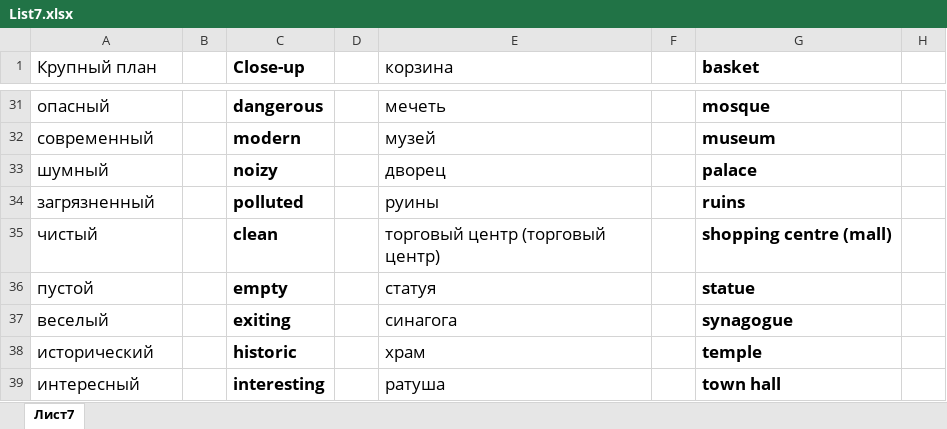
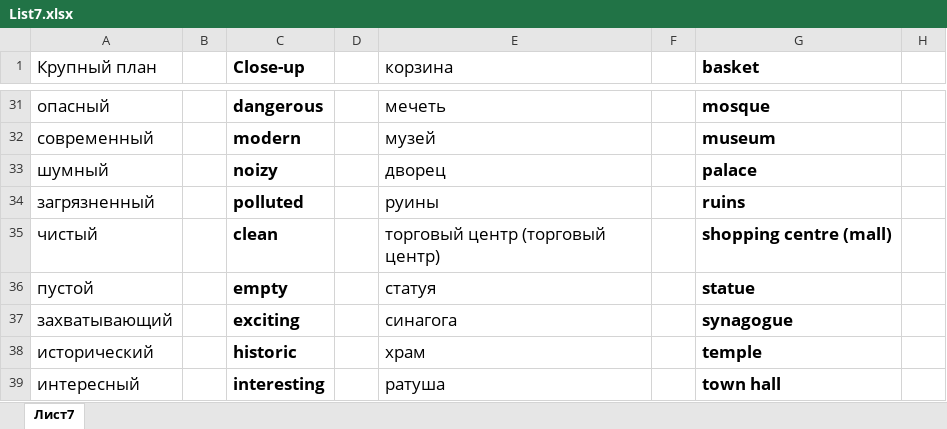
Before and after one commit to Evgeniy955/FlashCards, an Excel workbook: public/dictionaries/List7.xlsx, sheet Лист7, drawn as a sheet; only a part is shown, gaps mark what is left out; values as stored, in another font and other column widths than the file's, no borders; the diff names each change by its address in the sheet, - before the commit and + after, or states it on an @@ line.

```diff
--- a/public/dictionaries/List7.xlsx (sheet Лист7)
+++ b/public/dictionaries/List7.xlsx (sheet Лист7)
-A37 (Крупный план): веселый
+A37 (Крупный план): захватывающий
-C37 (Close-up): exiting
+C37 (Close-up): exciting
```
Also changed, not shown: public/dictionaries/List1.xlsx.
